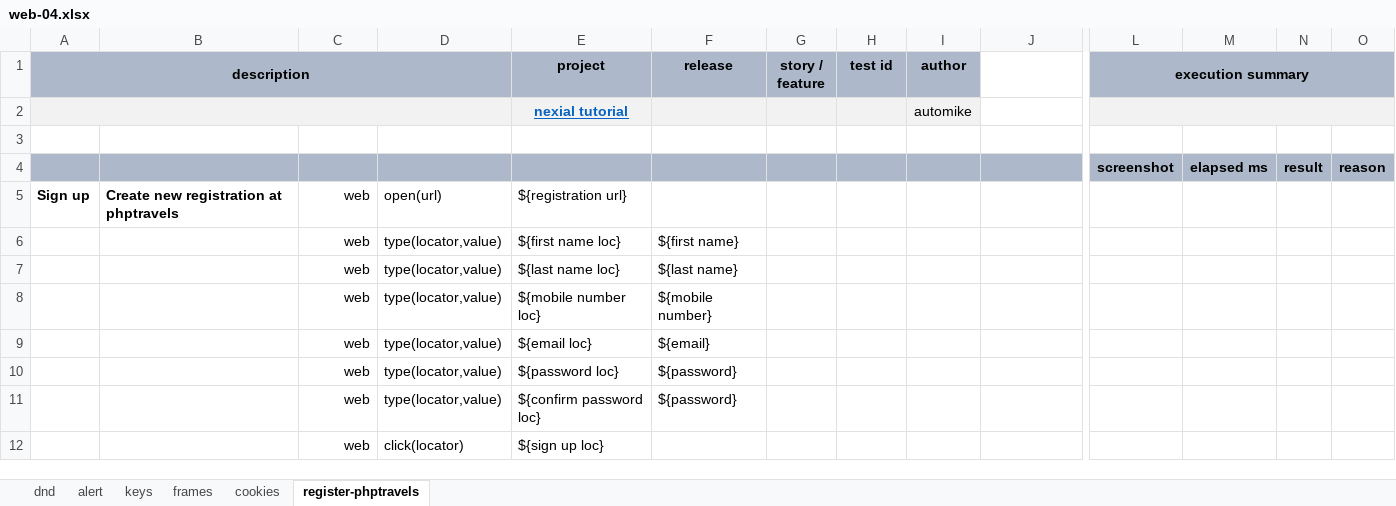
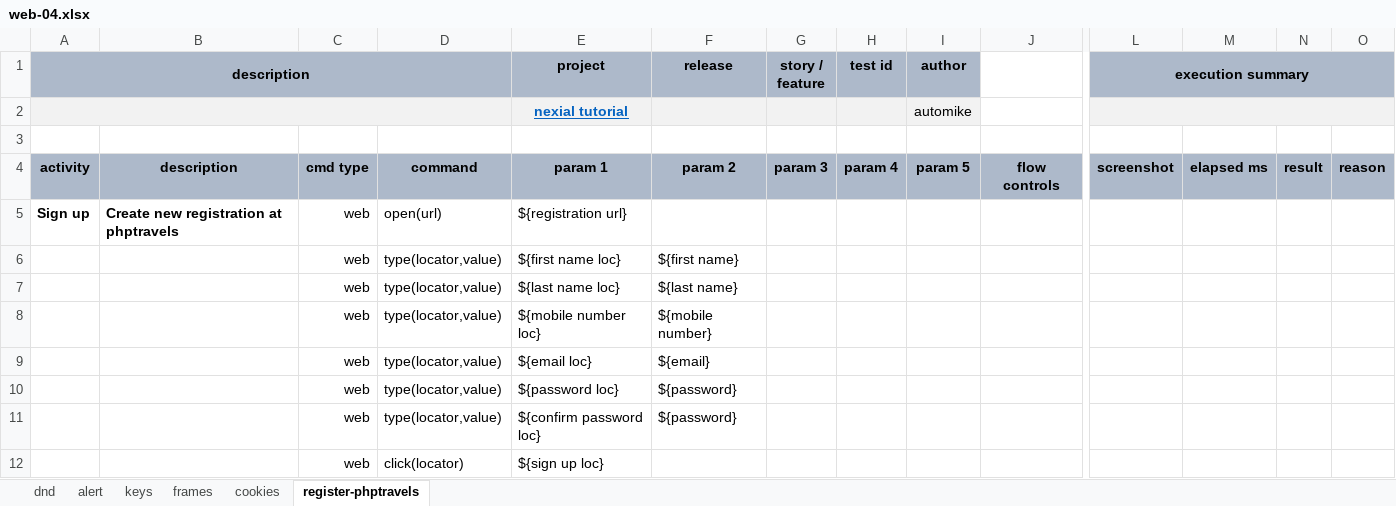
Before and after one commit to nexiality/tutorials, an Excel workbook: artifact/script/web-04.xlsx, sheet register-phptravels, drawn as a sheet; only a part is shown, gaps mark what is left out; values as stored, in another font and other column widths than the file's, no borders; conditional formats not drawn; removed rows and columns are numbered as before the commit, all else as after; rows hold the shown columns only; the diff names each change by its address in the sheet, - before the commit and + after, or states it on an @@ line.

```diff
--- a/artifact/script/web-04.xlsx (sheet register-phptravels)
+++ b/artifact/script/web-04.xlsx (sheet register-phptravels)
-row 4:  |  |  |  |  |  |  |  |  |  | screenshot | elapsed ms | result | reason
+row 4: activity | description | cmd type | command | param 1 | param 2 | param 3 | param 4 | param 5 | flow controls | screenshot | elapsed ms | result | reason
```
Also changed, not shown: artifact/script/rdbms-01.xlsx, artifact/script/web-03-with-iteration.xlsx, 14 other files.
